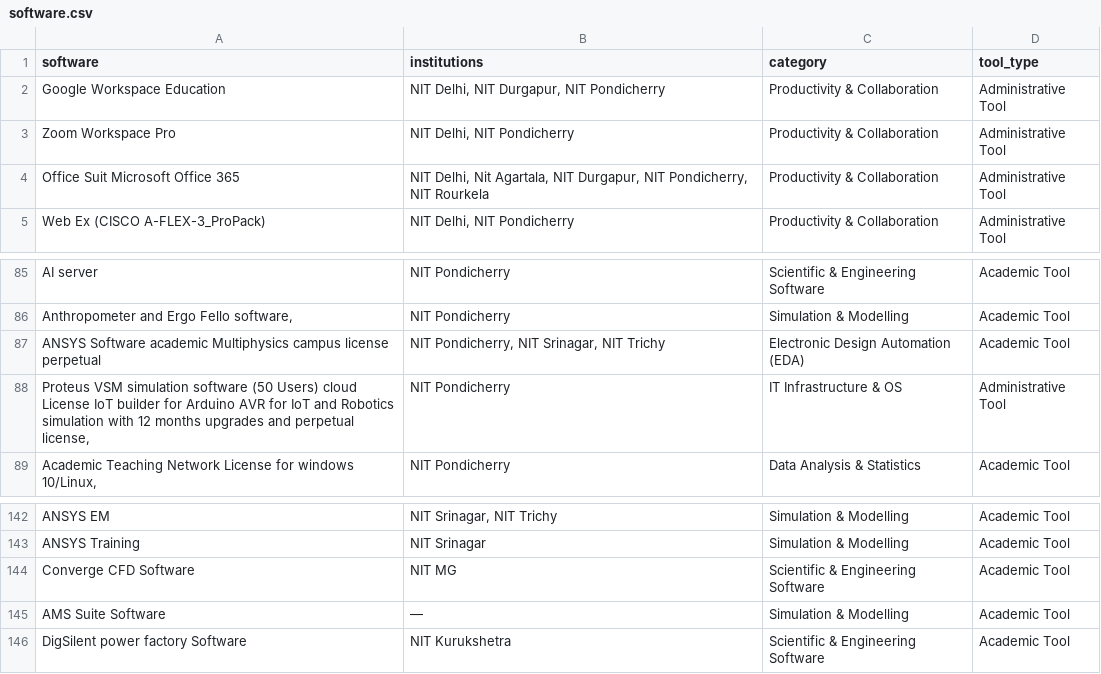
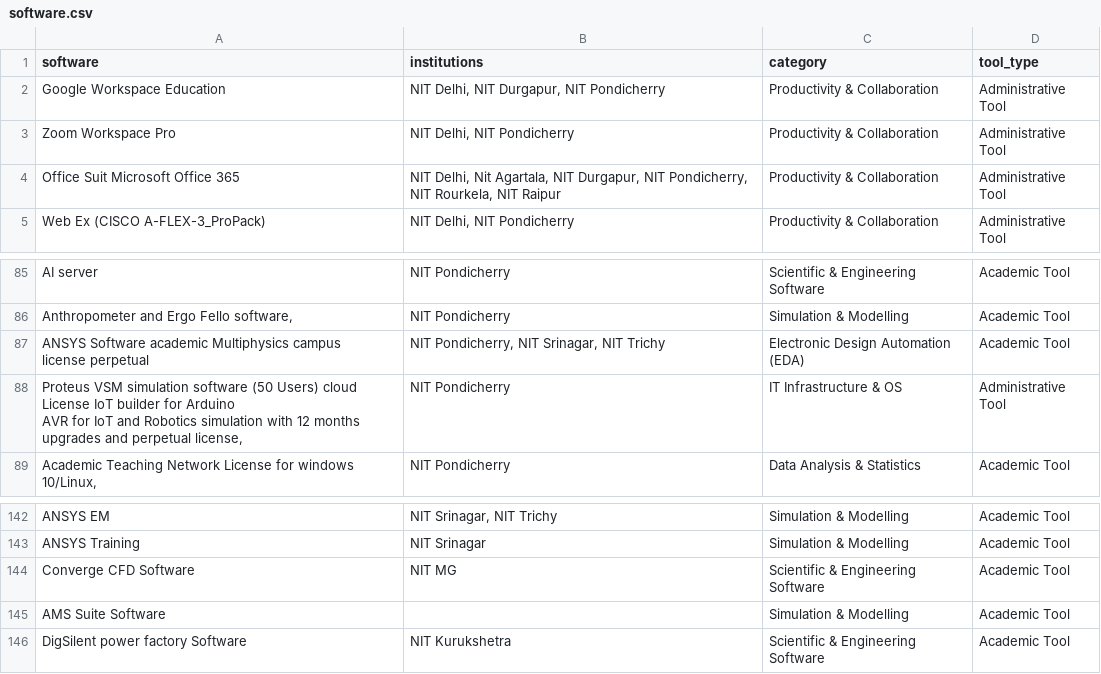
Before and after one commit to fossunited/licence-to-learn, a CSV file: data/software.csv, drawn as a sheet; only a part is shown, gaps mark what is left out; the diff names each change by its address in the sheet, - before the commit and + after, or states it on an @@ line.

```diff
--- a/data/software.csv
+++ b/data/software.csv
-B4 (institutions): …Pondicherry, NIT Rourkela
+B4 (institutions): …Pondicherry, NIT Rourkela, NIT Raipur
-A87 (software): …license perpetual
+A87 (software): …license perpetual
-A88 (software): …perpetual license,
+A88 (software): …perpetual license,
-B145 (institutions): —
+B145 (institutions): (empty)
```
Also changed, not shown: data/tracker.csv, 1 other file.
